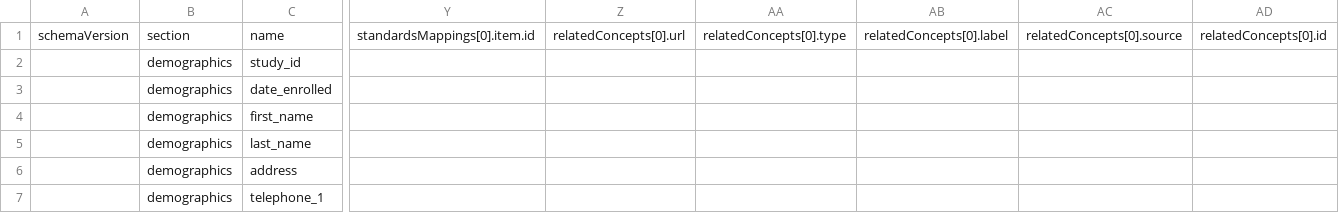
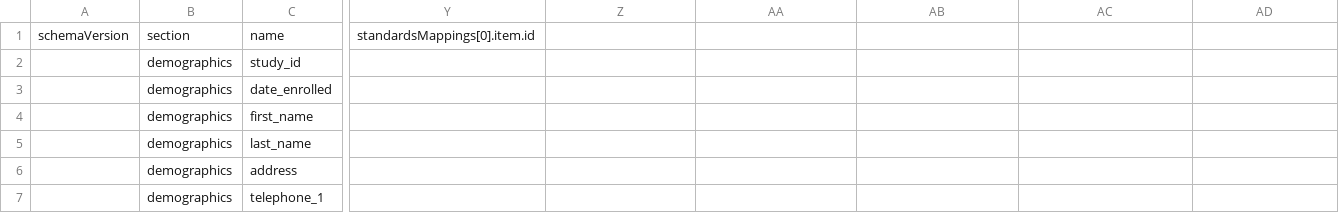
Before and after one commit to HEAL/healdata-utils, a CSV file: data/output/heal_dd_from_redcap_dd_export.csv, drawn as a sheet; only a part is shown, gaps mark what is left out; the diff names each change by its address in the sheet, - before the commit and + after, or states it on an @@ line.

```diff
--- a/data/output/heal_dd_from_redcap_dd_export.csv
+++ b/data/output/heal_dd_from_redcap_dd_export.csv
-Z1: relatedConcepts[0].url
+Z1: (empty)
-AA1: relatedConcepts[0].type
+AA1: (empty)
-AB1: relatedConcepts[0].label
+AB1: (empty)
-AC1: relatedConcepts[0].source
+AC1: (empty)
-AD1: relatedConcepts[0].id
+AD1: (empty)
```
Also changed, not shown: data/output/heal_dd_from_csv_data_dict.csv, data/output/heal_dd_from_csv_old_schema.csv, 14 other files.
